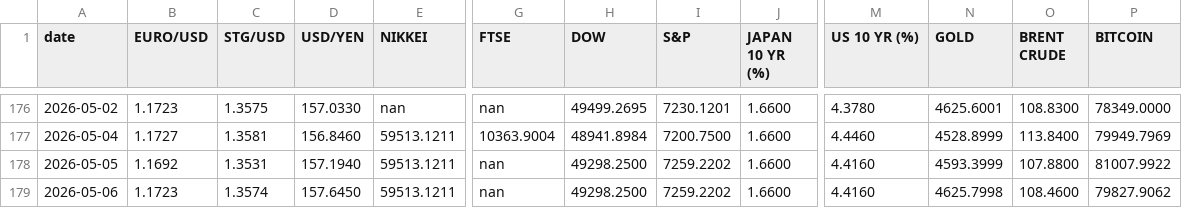
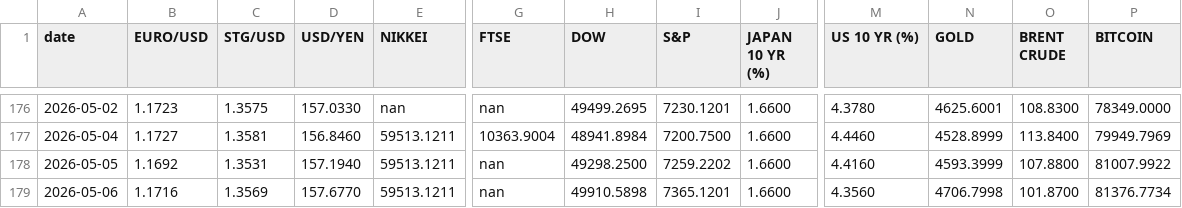
Before and after one commit to zerradwan/MarketJournal, a CSV file: data/etf_prices_log.csv, drawn as a sheet; only a part is shown, gaps mark what is left out; the diff names each change by its address in the sheet, - before the commit and + after, or states it on an @@ line.

```diff
--- a/data/etf_prices_log.csv
+++ b/data/etf_prices_log.csv
-B179 (EURO/USD): 1.1723
+B179 (EURO/USD): 1.1716
-C179 (STG/USD): 1.3574
+C179 (STG/USD): 1.3569
-D179 (USD/YEN): 157.6450
+D179 (USD/YEN): 157.6770
-H179 (DOW): 49298.2500
+H179 (DOW): 49910.5898
-I179 (S&P): 7259.2202
+I179 (S&P): 7365.1201
-M179 (US 10 YR (%)): 4.4160
+M179 (US 10 YR (%)): 4.3560
-N179 (GOLD): 4625.7998
+N179 (GOLD): 4706.7998
-O179 (BRENT CRUDE): 108.4600
+O179 (BRENT CRUDE): 101.8700
-P179 (BITCOIN): 79827.9062
+P179 (BITCOIN): 81376.7734
```
